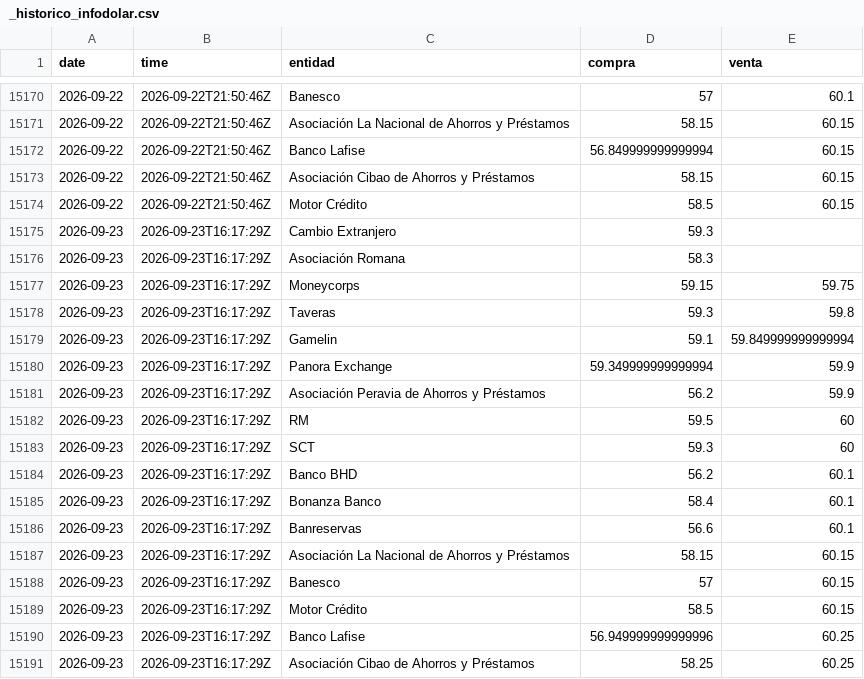
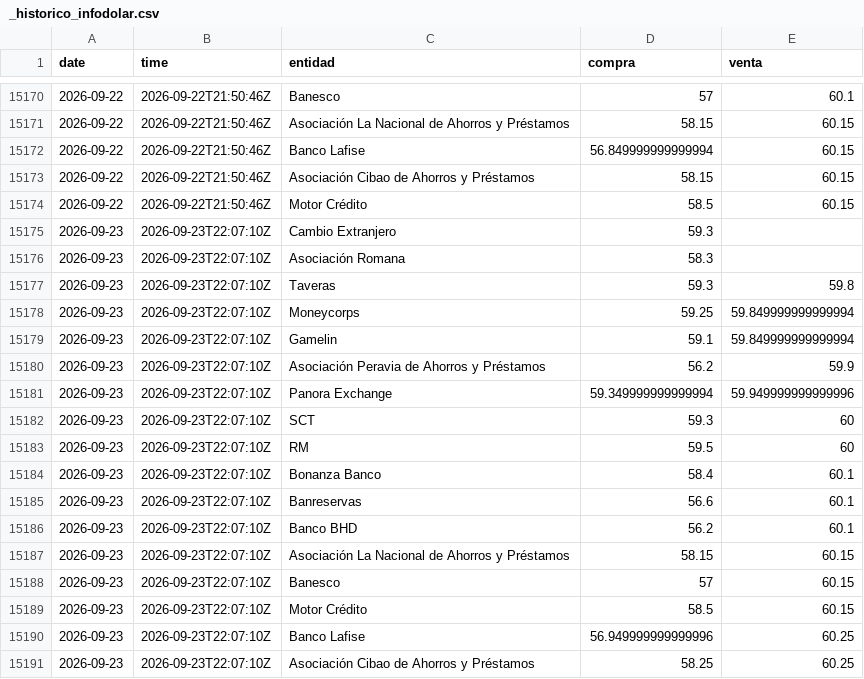
Before and after one commit to emilarmando03/webscraping-tc2, a CSV file: data/infodolar/_historico_infodolar.csv, drawn as a sheet; only a part is shown, gaps mark what is left out.

```diff
--- a/data/infodolar/_historico_infodolar.csv
+++ b/data/infodolar/_historico_infodolar.csv
@@ -15174,18 +15174,18 @@ date,time,entidad,compra,venta
 2026-09-22,2026-09-22T21:50:46Z,Motor Crédito,58.5,60.15
-2026-09-23,2026-09-23T16:17:29Z,Cambio Extranjero,59.3,
-2026-09-23,2026-09-23T16:17:29Z,Asociación Romana,58.3,
-2026-09-23,2026-09-23T16:17:29Z,Moneycorps,59.15,59.75
-2026-09-23,2026-09-23T16:17:29Z,Taveras,59.3,59.8
-2026-09-23,2026-09-23T16:17:29Z,Gamelin,59.1,59.849999999999994
-2026-09-23,2026-09-23T16:17:29Z,Panora Exchange,59.349999999999994,59.9
-2026-09-23,2026-09-23T16:17:29Z,Asociación Peravia de Ahorros y Préstamos,56.2,59.9
-2026-09-23,2026-09-23T16:17:29Z,RM,59.5,60
-2026-09-23,2026-09-23T16:17:29Z,SCT,59.3,60
-2026-09-23,2026-09-23T16:17:29Z,Banco BHD,56.2,60.1
-2026-09-23,2026-09-23T16:17:29Z,Bonanza Banco,58.4,60.1
-2026-09-23,2026-09-23T16:17:29Z,Banreservas,56.6,60.1
-2026-09-23,2026-09-23T16:17:29Z,Asociación La Nacional de Ahorros y Préstamos,58.15,60.15
-2026-09-23,2026-09-23T16:17:29Z,Banesco,57,60.15
-2026-09-23,2026-09-23T16:17:29Z,Motor Crédito,58.5,60.15
-2026-09-23,2026-09-23T16:17:29Z,Banco Lafise,56.949999999999996,60.25
-2026-09-23,2026-09-23T16:17:29Z,Asociación Cibao de Ahorros y Préstamos,58.25,60.25
+2026-09-23,2026-09-23T22:07:10Z,Cambio Extranjero,59.3,
+2026-09-23,2026-09-23T22:07:10Z,Asociación Romana,58.3,
+2026-09-23,2026-09-23T22:07:10Z,Taveras,59.3,59.8
+2026-09-23,2026-09-23T22:07:10Z,Moneycorps,59.25,59.849999999999994
+2026-09-23,2026-09-23T22:07:10Z,Gamelin,59.1,59.849999999999994
+2026-09-23,2026-09-23T22:07:10Z,Asociación Peravia de Ahorros y Préstamos,56.2,59.9
+2026-09-23,2026-09-23T22:07:10Z,Panora Exchange,59.349999999999994,59.949999999999996
+2026-09-23,2026-09-23T22:07:10Z,SCT,59.3,60
+2026-09-23,2026-09-23T22:07:10Z,RM,59.5,60
+2026-09-23,2026-09-23T22:07:10Z,Bonanza Banco,58.4,60.1
+2026-09-23,2026-09-23T22:07:10Z,Banreservas,56.6,60.1
+2026-09-23,2026-09-23T22:07:10Z,Banco BHD,56.2,60.1
+2026-09-23,2026-09-23T22:07:10Z,Asociación La Nacional de Ahorros y Préstamos,58.15,60.15
+2026-09-23,2026-09-23T22:07:10Z,Banesco,57,60.15
+2026-09-23,2026-09-23T22:07:10Z,Motor Crédito,58.5,60.15
+2026-09-23,2026-09-23T22:07:10Z,Banco Lafise,56.949999999999996,60.25
+2026-09-23,2026-09-23T22:07:10Z,Asociación Cibao de Ahorros y Préstamos,58.25,60.25
```
Also changed, not shown: data/from_banks/_historico_from_banks.csv, data/from_banks/csv/2026-09-23.csv, 7 other files.
